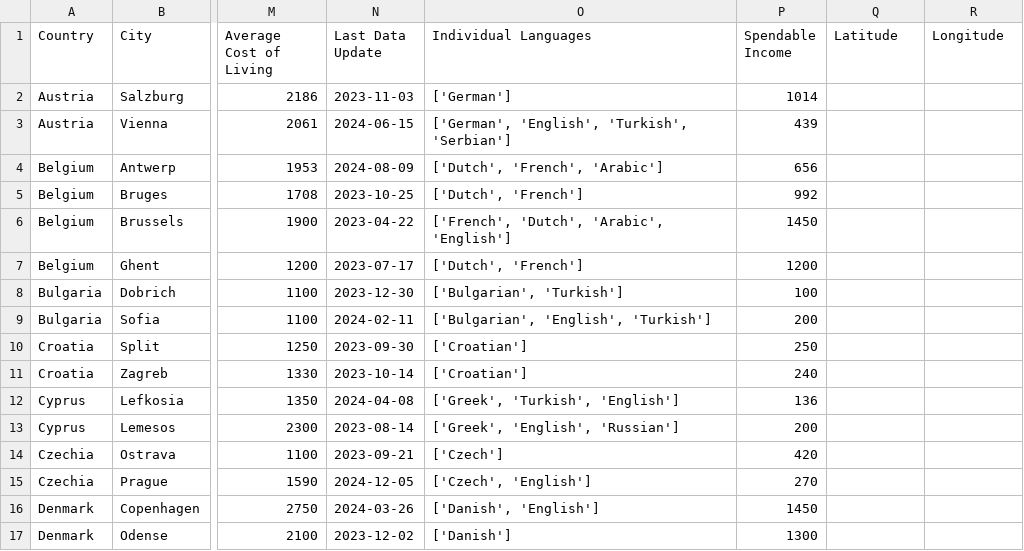
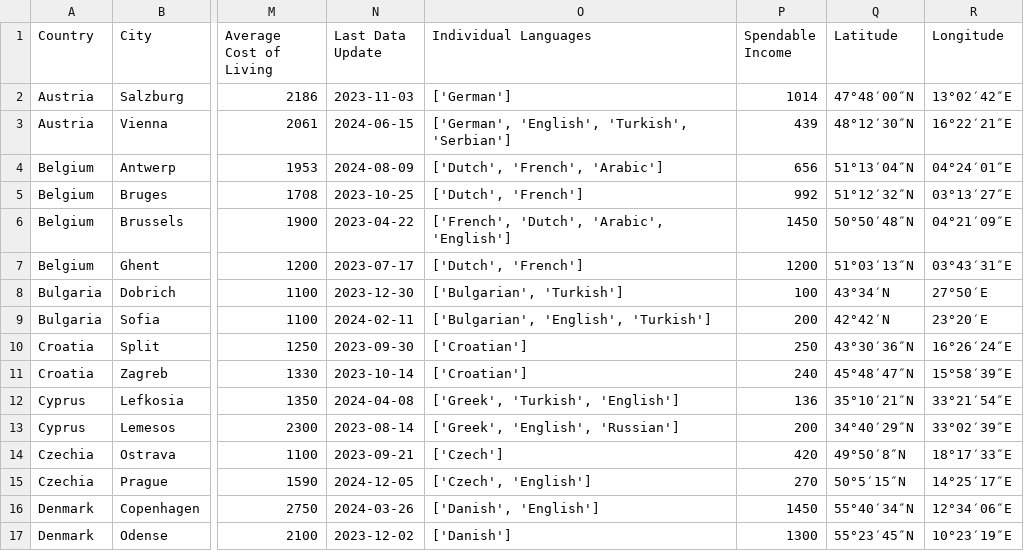
Before and after one commit to afonsolince06/-Where-should-I-live-PDS-Project, a CSV file: city_data_with_coords.csv, drawn as a sheet; only a part is shown, gaps mark what is left out; the diff covers the shown part only; the diff names each change by its address in the sheet, - before the commit and + after, or states it on an @@ line.

```diff
--- a/city_data_with_coords.csv
+++ b/city_data_with_coords.csv
-Q2 (Latitude): (empty)
+Q2 (Latitude): 47°48′00″N
-R2 (Longitude): (empty)
+R2 (Longitude): 13°02′42″E
-Q3 (Latitude): (empty)
+Q3 (Latitude): 48°12′30″N
-R3 (Longitude): (empty)
+R3 (Longitude): 16°22′21″E
-Q4 (Latitude): (empty)
+Q4 (Latitude): 51°13′04″N
-R4 (Longitude): (empty)
+R4 (Longitude): 04°24′01″E
-Q5 (Latitude): (empty)
+Q5 (Latitude): 51°12′32″N
-R5 (Longitude): (empty)
+R5 (Longitude): 03°13′27″E
-Q6 (Latitude): (empty)
+Q6 (Latitude): 50°50′48″N
-R6 (Longitude): (empty)
+R6 (Longitude): 04°21′09″E
-Q7 (Latitude): (empty)
+Q7 (Latitude): 51°03′13″N
-R7 (Longitude): (empty)
+R7 (Longitude): 03°43′31″E
-Q8 (Latitude): (empty)
+Q8 (Latitude): 43°34′N
-R8 (Longitude): (empty)
+R8 (Longitude): 27°50′E
-Q9 (Latitude): (empty)
+Q9 (Latitude): 42°42′N
-R9 (Longitude): (empty)
+R9 (Longitude): 23°20′E
-Q10 (Latitude): (empty)
+Q10 (Latitude): 43°30′36″N
-R10 (Longitude): (empty)
+R10 (Longitude): 16°26′24″E
-Q11 (Latitude): (empty)
+Q11 (Latitude): 45°48′47″N
-R11 (Longitude): (empty)
+R11 (Longitude): 15°58′39″E
-Q12 (Latitude): (empty)
+Q12 (Latitude): 35°10′21″N
-R12 (Longitude): (empty)
+R12 (Longitude): 33°21′54″E
-Q13 (Latitude): (empty)
+Q13 (Latitude): 34°40′29″N
-R13 (Longitude): (empty)
+R13 (Longitude): 33°02′39″E
-Q14 (Latitude): (empty)
+Q14 (Latitude): 49°50′8″N
-R14 (Longitude): (empty)
+R14 (Longitude): 18°17′33″E
-Q15 (Latitude): (empty)
+Q15 (Latitude): 50°5′15″N
-R15 (Longitude): (empty)
+R15 (Longitude): 14°25′17″E
-Q16 (Latitude): (empty)
+Q16 (Latitude): 55°40′34″N
-R16 (Longitude): (empty)
+R16 (Longitude): 12°34′06″E
-Q17 (Latitude): (empty)
+Q17 (Latitude): 55°23′45″N
-R17 (Longitude): (empty)
+R17 (Longitude): 10°23′19″E
```
Also changed, not shown: 136 edited cells elsewhere in this file, 1 other file.
